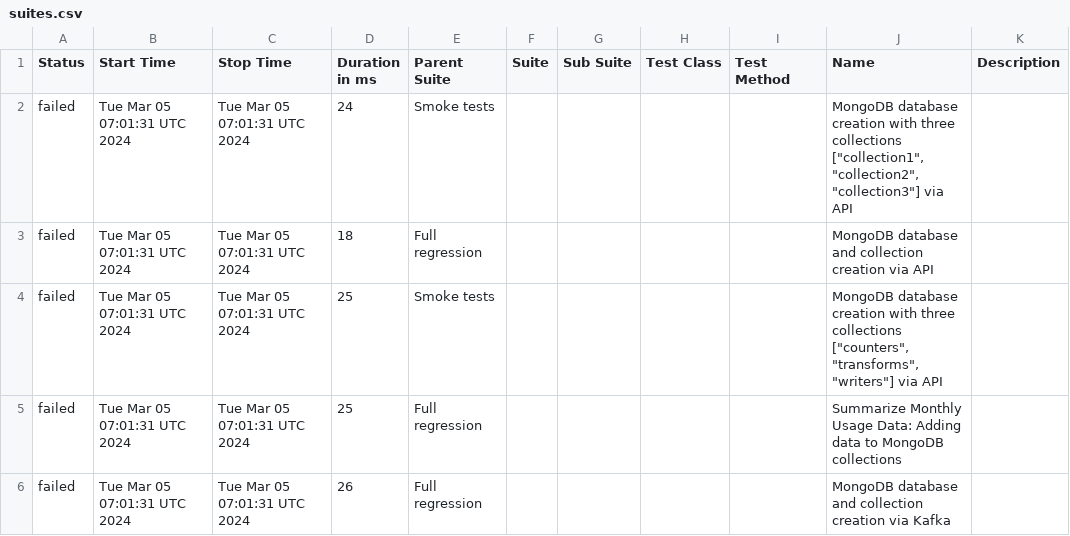
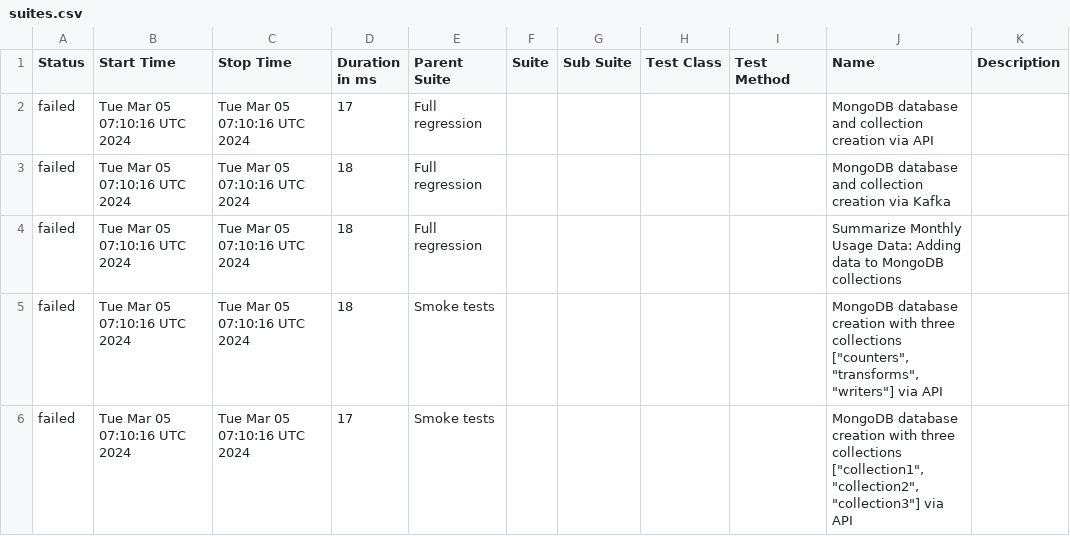
Before and after one commit to studyNewTrendsInAutomatedTesting/jestAllureResults, a CSV file: data/suites.csv, drawn as a sheet.

Commit message:
deploy: studyNewTrendsInAutomatedTesting/applicationToTestFromDockerCompose@62c22d14a3629a38cbd46efd9e1234c568889eaa

```diff
--- a/data/suites.csv
+++ b/data/suites.csv
@@ -1,6 +1,6 @@
 "Status","Start Time","Stop Time","Duration in ms","Parent Suite","Suite","Sub Suite","Test Class","Test Method","Name","Description"
-"failed","Tue Mar 05 07:01:31 UTC 2024","Tue Mar 05 07:01:31 UTC 2024","24","Smoke tests","","","","","MongoDB database creation with three collections [""collection1"", ""collection2"", ""collection3""] via API",""
-"failed","Tue Mar 05 07:01:31 UTC 2024","Tue Mar 05 07:01:31 UTC 2024","18","Full regression","","","","","MongoDB database and collection creation via API",""
-"failed","Tue Mar 05 07:01:31 UTC 2024","Tue Mar 05 07:01:31 UTC 2024","25","Smoke tests","","","","","MongoDB database creation with three collections [""counters"", ""transforms"", ""writers""] via API",""
-"failed","Tue Mar 05 07:01:31 UTC 2024","Tue Mar 05 07:01:31 UTC 2024","25","Full regression","","","","","Summarize Monthly Usage Data: Adding data to MongoDB collections",""
-"failed","Tue Mar 05 07:01:31 UTC 2024","Tue Mar 05 07:01:31 UTC 2024","26","Full regression","","","","","MongoDB database and collection creation via Kafka",""
+"failed","Tue Mar 05 07:10:16 UTC 2024","Tue Mar 05 07:10:16 UTC 2024","17","Full regression","","","","","MongoDB database and collection creation via API",""
+"failed","Tue Mar 05 07:10:16 UTC 2024","Tue Mar 05 07:10:16 UTC 2024","18","Full regression","","","","","MongoDB database and collection creation via Kafka",""
+"failed","Tue Mar 05 07:10:16 UTC 2024","Tue Mar 05 07:10:16 UTC 2024","18","Full regression","","","","","Summarize Monthly Usage Data: Adding data to MongoDB collections",""
+"failed","Tue Mar 05 07:10:16 UTC 2024","Tue Mar 05 07:10:16 UTC 2024","18","Smoke tests","","","","","MongoDB database creation with three collections [""counters"", ""transforms"", ""writers""] via API",""
+"failed","Tue Mar 05 07:10:16 UTC 2024","Tue Mar 05 07:10:16 UTC 2024","17","Smoke tests","","","","","MongoDB database creation with three collections [""collection1"", ""collection2"", ""collection3""] via API",""
```
Also changed, not shown: 25 other files.
